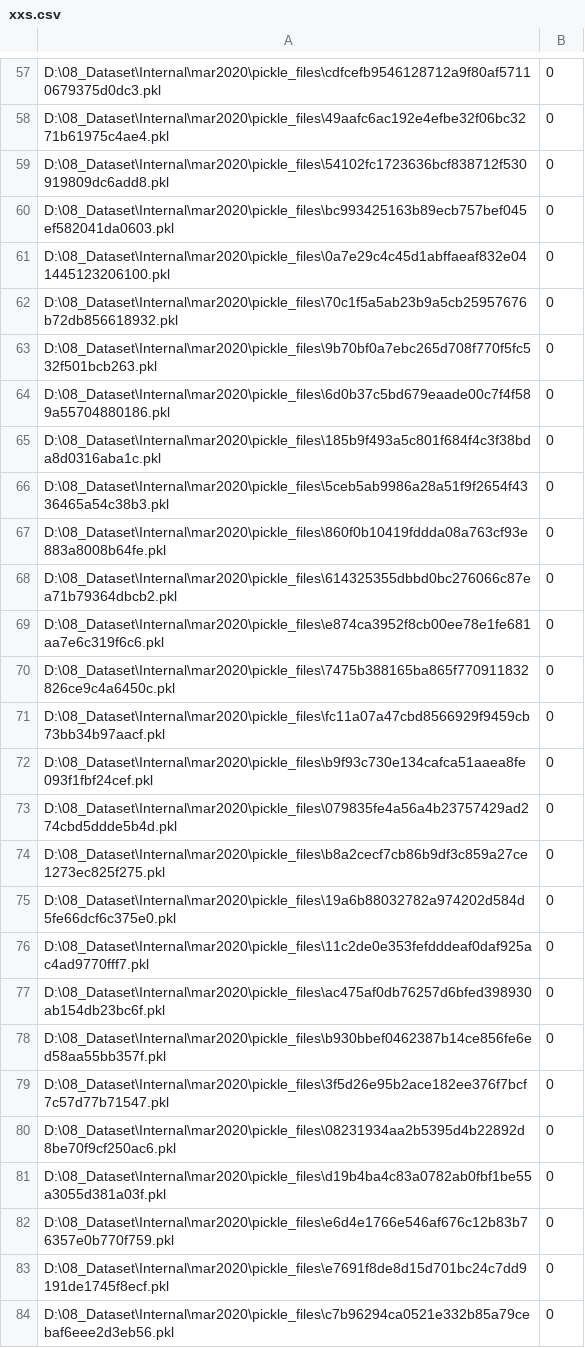
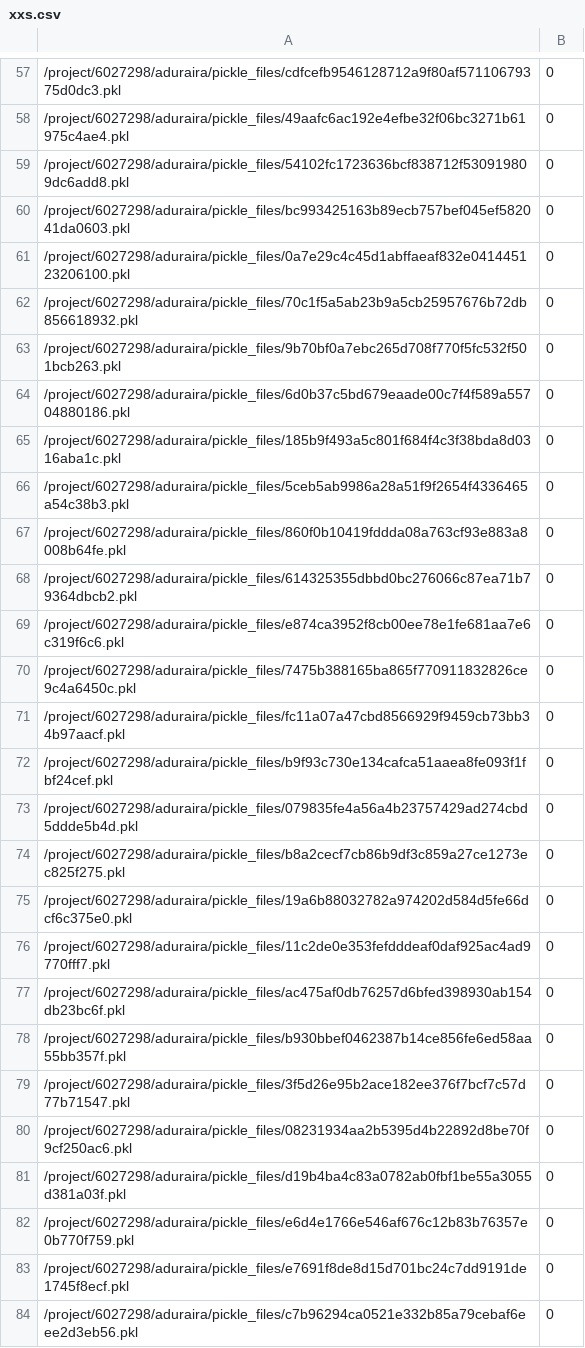
Before and after one commit to anandharaju/Echelon_Partition_Space, a CSV file: data/xxs.csv, drawn as a sheet; only a part is shown, gaps mark what is left out; the diff covers the shown part only; the diff names each change by its address in the sheet, - before the commit and + after, or states it on an @@ line.

```diff
--- a/data/xxs.csv
+++ b/data/xxs.csv
-A57: D:\08_Dataset\Internal\mar2020\pickle_files\cdfcefb9546128712a9f80af57110679375d0dc3.pkl
+A57: /project/6027298/aduraira/pickle_files/cdfcefb9546128712a9f80af57110679375d0dc3.pkl
-A58: D:\08_Dataset\Internal\mar2020\pickle_files\49aafc6ac192e4efbe32f06bc3271b61975c4ae4.pkl
+A58: /project/6027298/aduraira/pickle_files/49aafc6ac192e4efbe32f06bc3271b61975c4ae4.pkl
-A59: D:\08_Dataset\Internal\mar2020\pickle_files\54102fc1723636bcf838712f530919809dc6add8.pkl
+A59: /project/6027298/aduraira/pickle_files/54102fc1723636bcf838712f530919809dc6add8.pkl
-A60: D:\08_Dataset\Internal\mar2020\pickle_files\bc993425163b89ecb757bef045ef582041da0603.pkl
+A60: /project/6027298/aduraira/pickle_files/bc993425163b89ecb757bef045ef582041da0603.pkl
-A61: D:\08_Dataset\Internal\mar2020\pickle_files\0a7e29c4c45d1abffaeaf832e041445123206100.pkl
+A61: /project/6027298/aduraira/pickle_files/0a7e29c4c45d1abffaeaf832e041445123206100.pkl
-A62: D:\08_Dataset\Internal\mar2020\pickle_files\70c1f5a5ab23b9a5cb25957676b72db856618932.pkl
+A62: /project/6027298/aduraira/pickle_files/70c1f5a5ab23b9a5cb25957676b72db856618932.pkl
-A63: D:\08_Dataset\Internal\mar2020\pickle_files\9b70bf0a7ebc265d708f770f5fc532f501bcb263.pkl
+A63: /project/6027298/aduraira/pickle_files/9b70bf0a7ebc265d708f770f5fc532f501bcb263.pkl
-A64: D:\08_Dataset\Internal\mar2020\pickle_files\6d0b37c5bd679eaade00c7f4f589a55704880186.pkl
+A64: /project/6027298/aduraira/pickle_files/6d0b37c5bd679eaade00c7f4f589a55704880186.pkl
-A65: D:\08_Dataset\Internal\mar2020\pickle_files\185b9f493a5c801f684f4c3f38bda8d0316aba1c.pkl
+A65: /project/6027298/aduraira/pickle_files/185b9f493a5c801f684f4c3f38bda8d0316aba1c.pkl
-A66: D:\08_Dataset\Internal\mar2020\pickle_files\5ceb5ab9986a28a51f9f2654f4336465a54c38b3.pkl
+A66: /project/6027298/aduraira/pickle_files/5ceb5ab9986a28a51f9f2654f4336465a54c38b3.pkl
-A67: D:\08_Dataset\Internal\mar2020\pickle_files\860f0b10419fddda08a763cf93e883a8008b64fe.pkl
+A67: /project/6027298/aduraira/pickle_files/860f0b10419fddda08a763cf93e883a8008b64fe.pkl
-A68: D:\08_Dataset\Internal\mar2020\pickle_files\614325355dbbd0bc276066c87ea71b79364dbcb2.pkl
+A68: /project/6027298/aduraira/pickle_files/614325355dbbd0bc276066c87ea71b79364dbcb2.pkl
-A69: D:\08_Dataset\Internal\mar2020\pickle_files\e874ca3952f8cb00ee78e1fe681aa7e6c319f6c6.pkl
+A69: /project/6027298/aduraira/pickle_files/e874ca3952f8cb00ee78e1fe681aa7e6c319f6c6.pkl
-A70: D:\08_Dataset\Internal\mar2020\pickle_files\7475b388165ba865f770911832826ce9c4a6450c.pkl
+A70: /project/6027298/aduraira/pickle_files/7475b388165ba865f770911832826ce9c4a6450c.pkl
-A71: D:\08_Dataset\Internal\mar2020\pickle_files\fc11a07a47cbd8566929f9459cb73bb34b97aacf.pkl
+A71: /project/6027298/aduraira/pickle_files/fc11a07a47cbd8566929f9459cb73bb34b97aacf.pkl
-A72: D:\08_Dataset\Internal\mar2020\pickle_files\b9f93c730e134cafca51aaea8fe093f1fbf24cef.pkl
+A72: /project/6027298/aduraira/pickle_files/b9f93c730e134cafca51aaea8fe093f1fbf24cef.pkl
-A73: D:\08_Dataset\Internal\mar2020\pickle_files\079835fe4a56a4b23757429ad274cbd5ddde5b4d.pkl
+A73: /project/6027298/aduraira/pickle_files/079835fe4a56a4b23757429ad274cbd5ddde5b4d.pkl
-A74: D:\08_Dataset\Internal\mar2020\pickle_files\b8a2cecf7cb86b9df3c859a27ce1273ec825f275.pkl
+A74: /project/6027298/aduraira/pickle_files/b8a2cecf7cb86b9df3c859a27ce1273ec825f275.pkl
-A75: D:\08_Dataset\Internal\mar2020\pickle_files\19a6b88032782a974202d584d5fe66dcf6c375e0.pkl
+A75: /project/6027298/aduraira/pickle_files/19a6b88032782a974202d584d5fe66dcf6c375e0.pkl
-A76: D:\08_Dataset\Internal\mar2020\pickle_files\11c2de0e353fefdddeaf0daf925ac4ad9770fff7.pkl
+A76: /project/6027298/aduraira/pickle_files/11c2de0e353fefdddeaf0daf925ac4ad9770fff7.pkl
-A77: D:\08_Dataset\Internal\mar2020\pickle_files\ac475af0db76257d6bfed398930ab154db23bc6f.pkl
+A77: /project/6027298/aduraira/pickle_files/ac475af0db76257d6bfed398930ab154db23bc6f.pkl
-A78: D:\08_Dataset\Internal\mar2020\pickle_files\b930bbef0462387b14ce856fe6ed58aa55bb357f.pkl
+A78: /project/6027298/aduraira/pickle_files/b930bbef0462387b14ce856fe6ed58aa55bb357f.pkl
-A79: D:\08_Dataset\Internal\mar2020\pickle_files\3f5d26e95b2ace182ee376f7bcf7c57d77b71547.pkl
+A79: /project/6027298/aduraira/pickle_files/3f5d26e95b2ace182ee376f7bcf7c57d77b71547.pkl
-A80: D:\08_Dataset\Internal\mar2020\pickle_files\08231934aa2b5395d4b22892d8be70f9cf250ac6.pkl
+A80: /project/6027298/aduraira/pickle_files/08231934aa2b5395d4b22892d8be70f9cf250ac6.pkl
-A81: D:\08_Dataset\Internal\mar2020\pickle_files\d19b4ba4c83a0782ab0fbf1be55a3055d381a03f.pkl
+A81: /project/6027298/aduraira/pickle_files/d19b4ba4c83a0782ab0fbf1be55a3055d381a03f.pkl
-A82: D:\08_Dataset\Internal\mar2020\pickle_files\e6d4e1766e546af676c12b83b76357e0b770f759.pkl
+A82: /project/6027298/aduraira/pickle_files/e6d4e1766e546af676c12b83b76357e0b770f759.pkl
-A83: D:\08_Dataset\Internal\mar2020\pickle_files\e7691f8de8d15d701bc24c7dd9191de1745f8ecf.pkl
+A83: /project/6027298/aduraira/pickle_files/e7691f8de8d15d701bc24c7dd9191de1745f8ecf.pkl
-A84: D:\08_Dataset\Internal\mar2020\pickle_files\c7b96294ca0521e332b85a79cebaf6eee2d3eb56.pkl
+A84: /project/6027298/aduraira/pickle_files/c7b96294ca0521e332b85a79cebaf6eee2d3eb56.pkl
```
Also changed, not shown: 172 edited cells elsewhere in this file, 17 other files.
